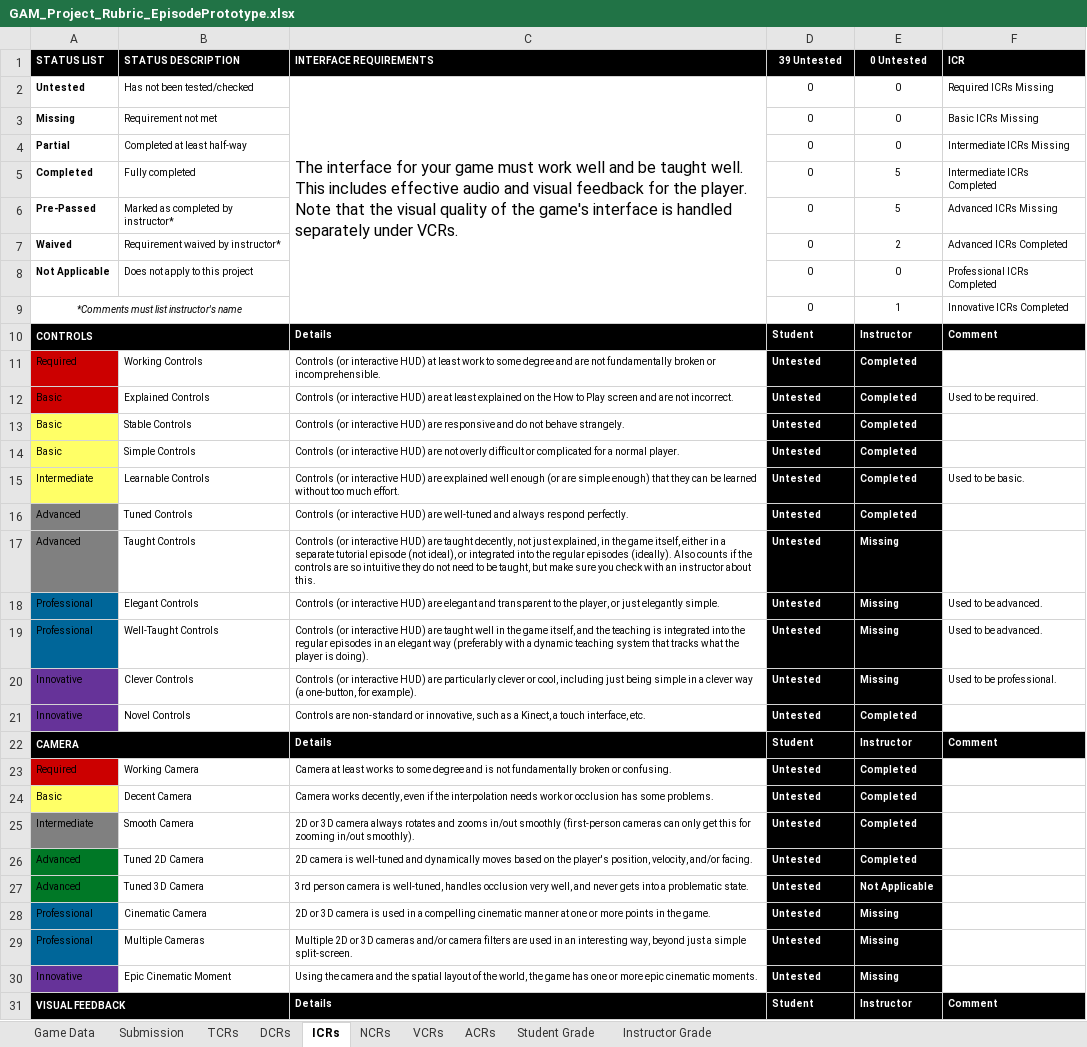
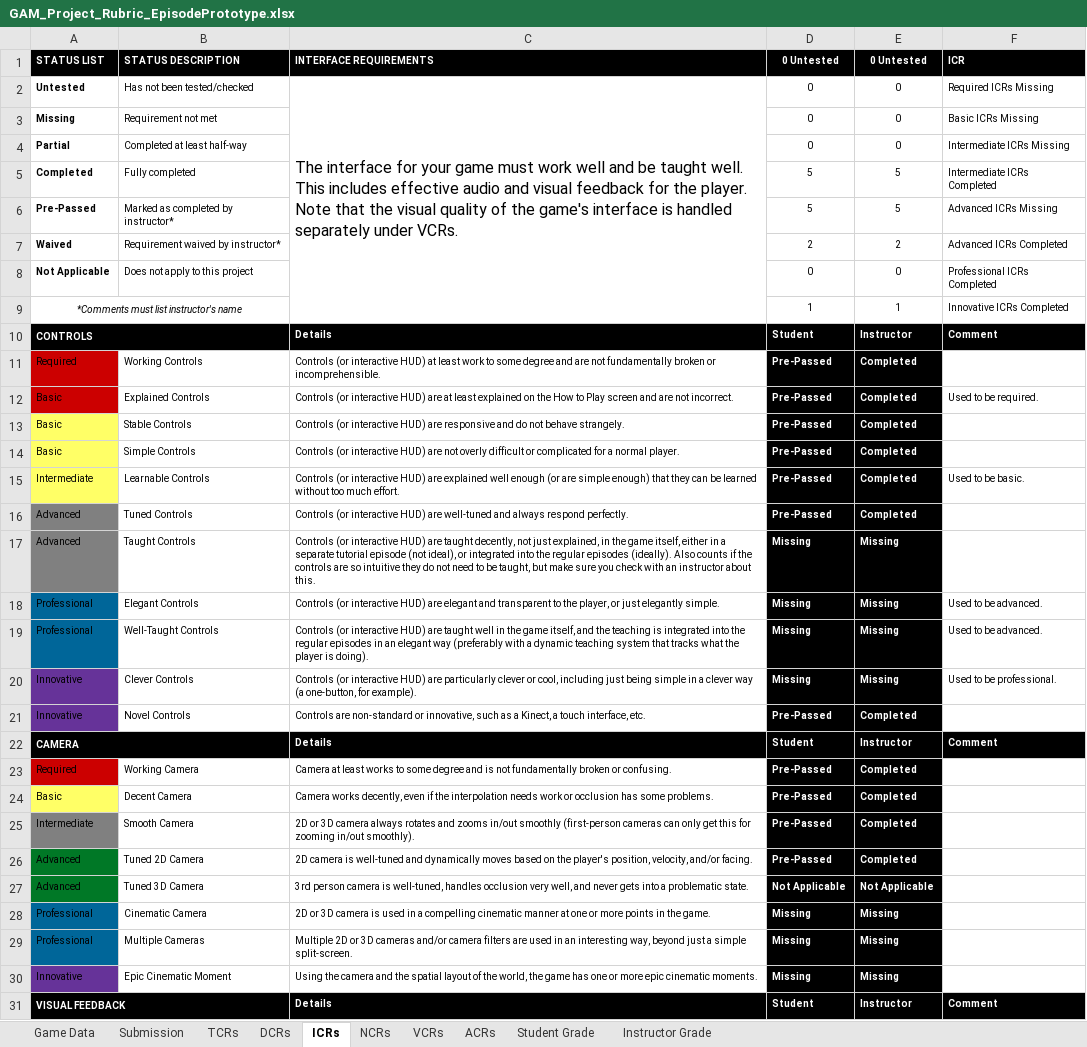
Before and after one commit to Troy8878/RougeBot, an Excel workbook: Rubric/GAM_Project_Rubric_EpisodePrototype.xlsx, sheet ICRs, drawn as a sheet; only a part is shown; values as stored, in another font and other column widths than the file's, no borders; conditional formats not drawn; the diff covers the shown part only; the diff names each change by its address in the sheet, - before the commit and + after, or states it on an @@ line.

```diff
--- a/Rubric/GAM_Project_Rubric_EpisodePrototype.xlsx (sheet ICRs)
+++ b/Rubric/GAM_Project_Rubric_EpisodePrototype.xlsx (sheet ICRs)
-D1: 39 Untested
+D1: 0 Untested
-D5:D6 (0 Untested): 0
+D5:D6 (0 Untested): 5
-D7 (0 Untested): 0
+D7 (0 Untested): 2
-D9 (0 Untested): 0
+D9 (0 Untested): 1
-D11:D16 (0 Untested): Untested
+D11:D16 (0 Untested): Pre-Passed
-D17:D20 (0 Untested): Untested
+D17:D20 (0 Untested): Missing
-D21 (0 Untested): Untested
+D21 (0 Untested): Pre-Passed
-D23:D26 (0 Untested): Untested
+D23:D26 (0 Untested): Pre-Passed
-D27 (0 Untested): Untested
+D27 (0 Untested): Not Applicable
-D28:D30 (0 Untested): Untested
+D28:D30 (0 Untested): Missing
```
Also changed, not shown: 20 edited cells elsewhere in this sheet, sheet DCRs, sheet Student Grade, sheet VCRs, sheet ACRs, sheet NCRs, sheet TCRs, 1 more sheet, charts or pictures, 4 other files.
